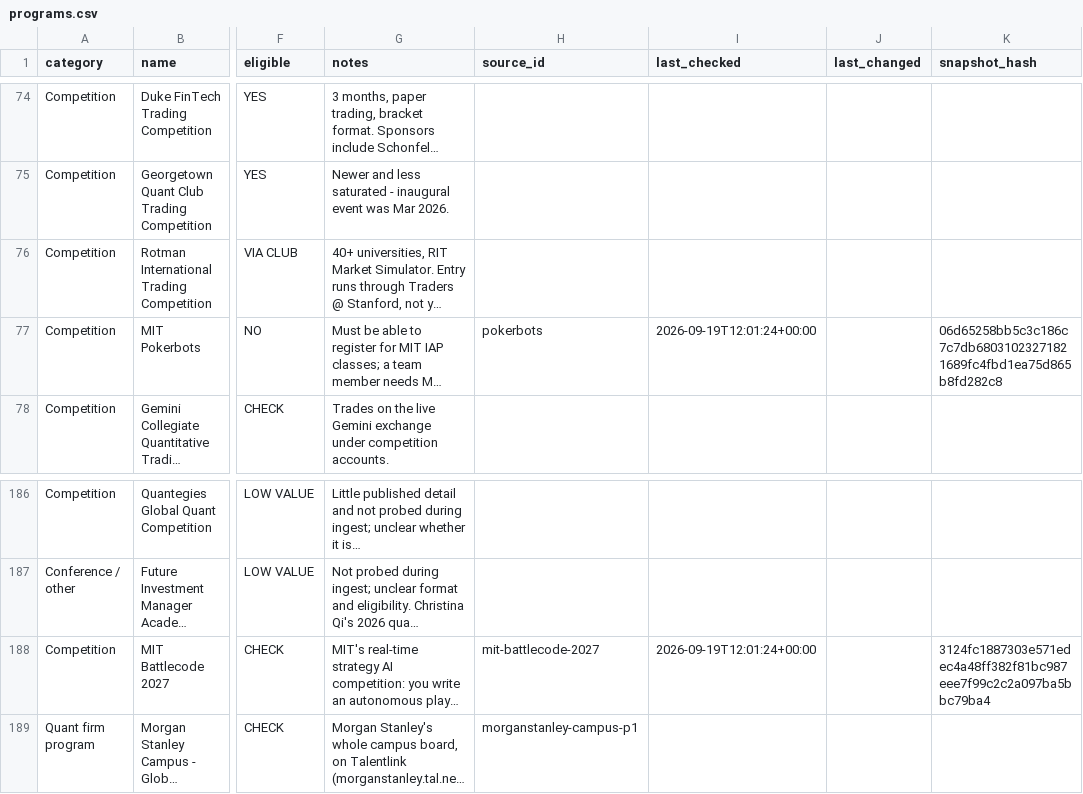
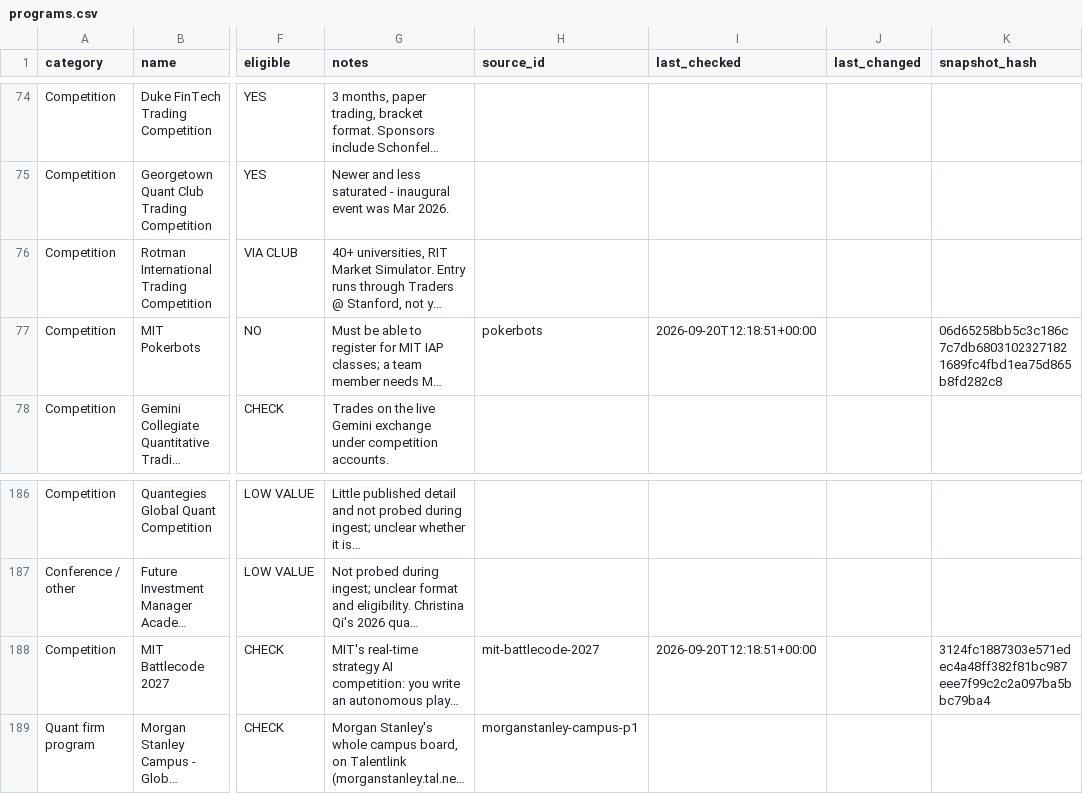
Before and after one commit to YeziShanYang/Internship-Opportunity-Aggregator, a CSV file: data/programs.csv, drawn as a sheet; only a part is shown, gaps mark what is left out; long unchanged cells end in …; the diff covers the shown part only; the diff names each change by its address in the sheet, - before the commit and + after, or states it on an @@ line.

```diff
--- a/data/programs.csv
+++ b/data/programs.csv
-I77 (last_checked): 2026-09-19T12:01:24+00:00
+I77 (last_checked): 2026-09-20T12:18:51+00:00
-I188 (last_checked): 2026-09-19T12:01:24+00:00
+I188 (last_checked): 2026-09-20T12:18:51+00:00
```
Also changed, not shown: 16 edited cells elsewhere in this file, 10 other files.
